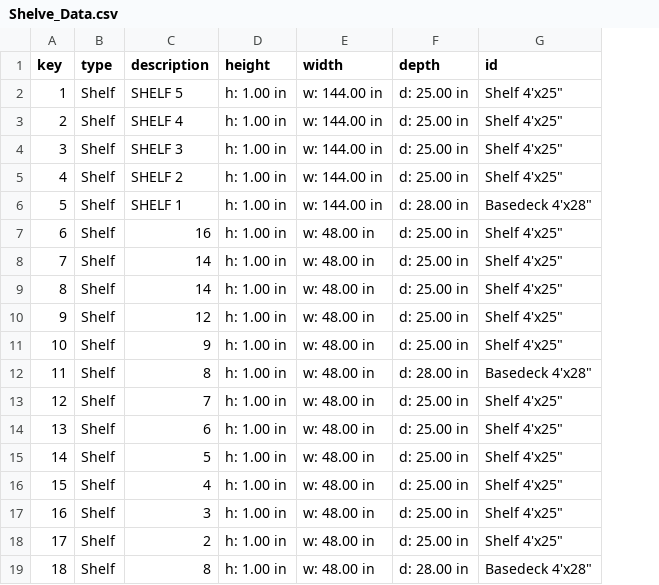
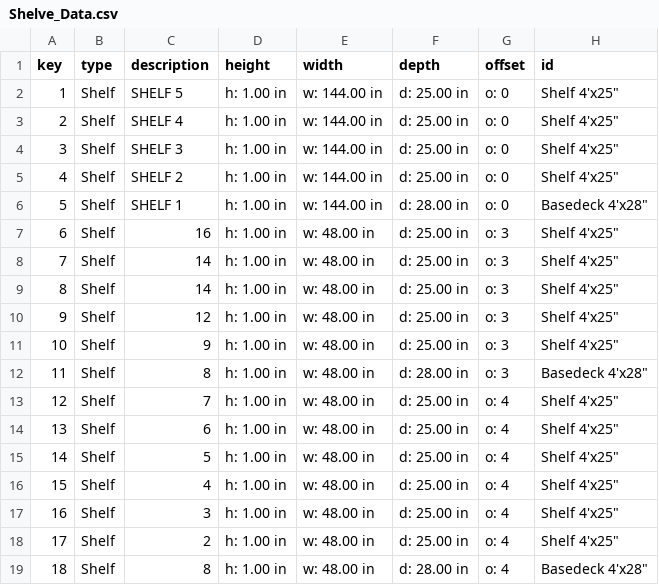
Before and after one commit to StarshatterWars/ProjectVertex, a CSV file: Content/Data/Shelve_Data.csv, drawn as a sheet; the diff names each change by its address in the sheet, - before the commit and + after, or states it on an @@ line.

Commit message:
shelves

```diff
--- a/Content/Data/Shelve_Data.csv
+++ b/Content/Data/Shelve_Data.csv
+column G (offset), rows 2-19: o: 0 | o: 0 | o: 0 | o: 0 | o: 0 | o: 3 | o: 3 | o: 3 | o: 3 | o: 3 | o: 3 | o: 4 | o: 4 | o: 4 | o: 4 | o: 4 | o: 4 | o: 4
```
Also changed, not shown: 3 other files.
